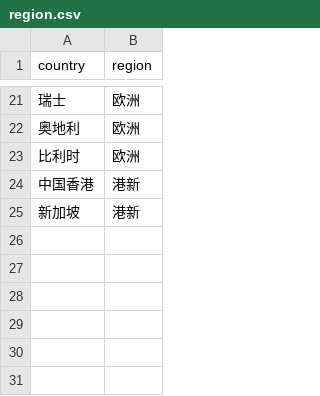
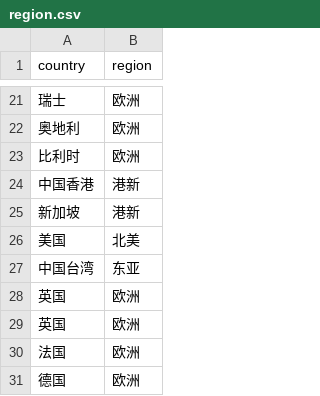
Before and after one commit to XanderTan28/UnivGuide-V2, a CSV file: data/mappings/region.csv, drawn as a sheet; only a part is shown, gaps mark what is left out.

```diff
--- a/data/mappings/region.csv
+++ b/data/mappings/region.csv
@@ -25 +25,7 @@
 新加坡,港新
+美国,北美
+中国台湾,东亚
+英国,欧洲
+英国,欧洲
+法国,欧洲
+德国,欧洲
```
Also changed, not shown: data/mappings/city_scale.csv, data/mappings/climate.csv, 7 other files.
